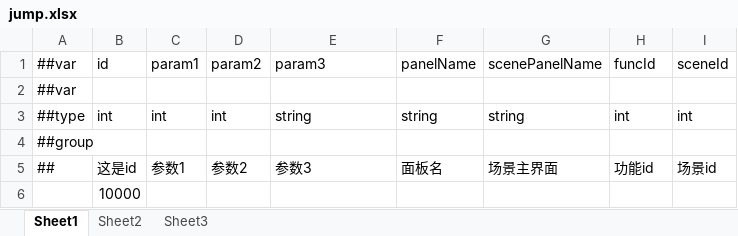
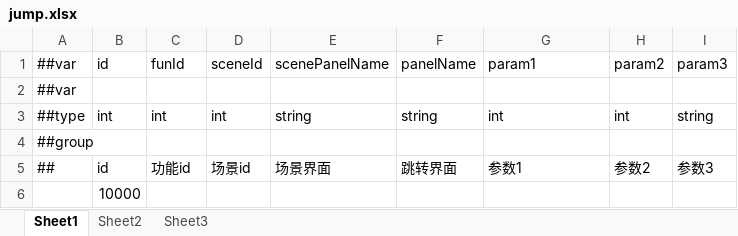
Before and after one commit to 404Lcc/Lcc, an Excel workbook: DataTables/Datas/jump.xlsx, sheet Sheet1, drawn as a sheet; values as stored, in another font and other column widths than the file's, no borders; removed rows and columns are numbered as before the commit, all else as after; the diff names each change by its address in the sheet, - before the commit and + after, or states it on an @@ line.

```diff
--- a/DataTables/Datas/jump.xlsx (sheet Sheet1)
+++ b/DataTables/Datas/jump.xlsx (sheet Sheet1)
-C1: param1
+C1: funId
-D1: param2
+D1: sceneId
-E1: param3
+E1: scenePanelName
-G1: scenePanelName
+G1: param1
-H1: funcId
+H1: param2
-I1: sceneId
+I1: param3
-G3: string
+G3: int
-I3: int
+I3: string
-row 5: ## | 这是id | 参数1 | 参数2 | 参数3 | 面板名 | 场景主界面 | 功能id | 场景id
+row 5: ## | id | 功能id | 场景id | 场景界面 | 跳转界面 | 参数1 | 参数2 | 参数3
```
Also changed, not shown: DataTables/Datas/__beans__.xlsx, DataTables/Datas/__enums__.xlsx, 2 other files.
